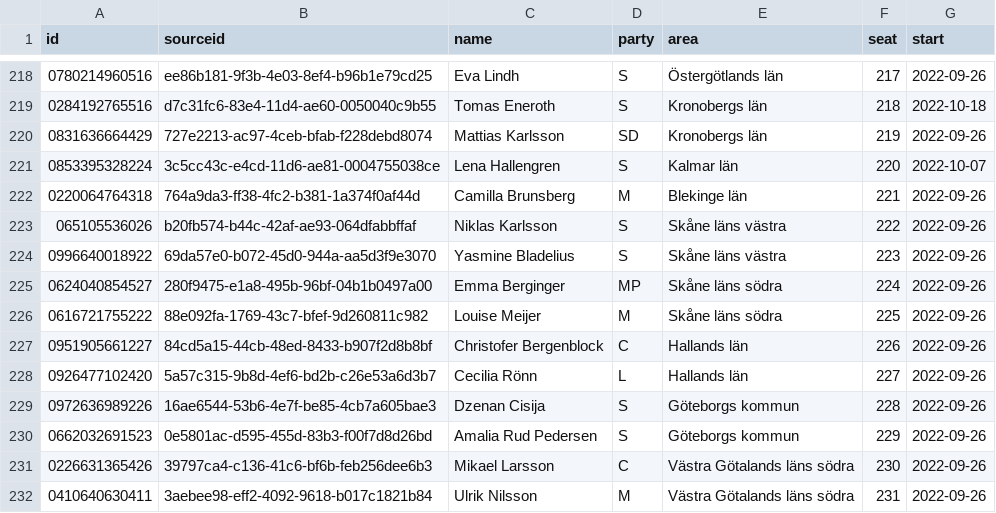
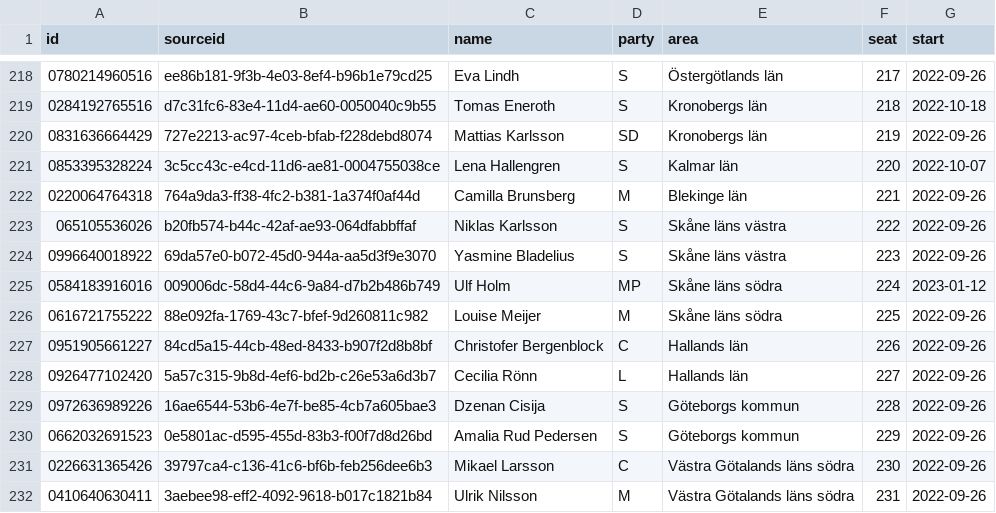
Before and after one commit to every-politician-scrapers/sweden-riksdag-api-current, a CSV file: data/official.csv, drawn as a sheet; only a part is shown, gaps mark what is left out.

```diff
--- a/data/official.csv
+++ b/data/official.csv
@@ -224,3 +224,3 @@ id,sourceid,name,party,area,seat,start
 0996640018922,69da57e0-b072-45d0-944a-aa5d3f9e3070,Yasmine Bladelius,S,Skåne läns västra,223,2022-09-26
-0624040854527,280f9475-e1a8-495b-96bf-04b1b0497a00,Emma Berginger,MP,Skåne läns södra,224,2022-09-26
+0584183916016,009006dc-58d4-44c6-9a84-d7b2b486b749,Ulf Holm,MP,Skåne läns södra,224,2023-01-12
 0616721755222,88e092fa-1769-43c7-bfef-9d260811c982,Louise Meijer,M,Skåne läns södra,225,2022-09-26
```
Also changed, not shown: data/wikidata.csv.
